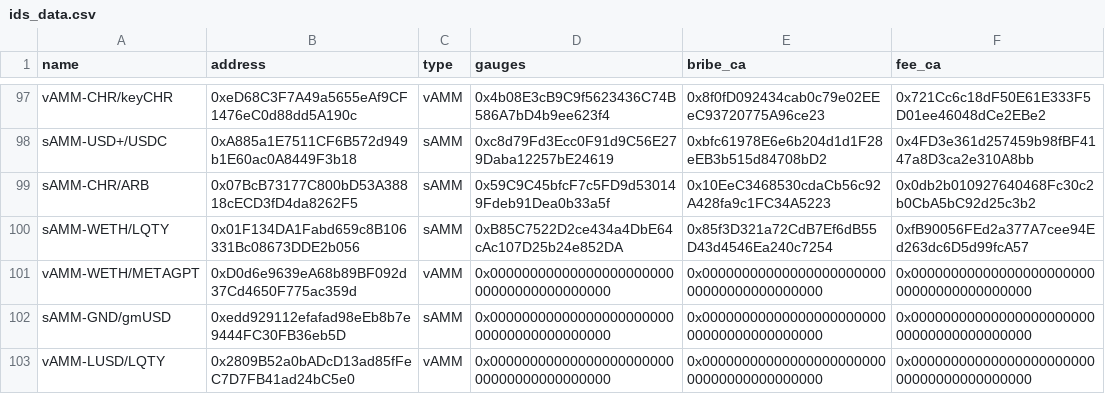
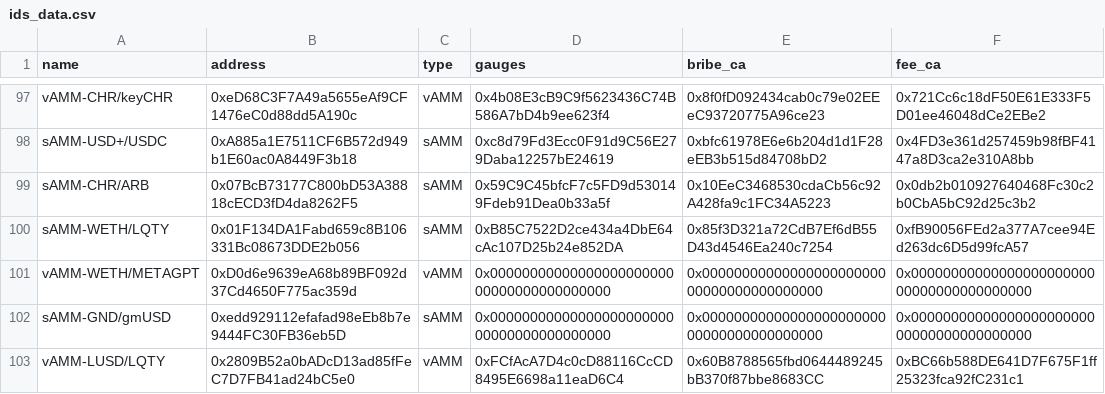
Before and after one commit to ALMIGHTYABE/Chronos-Data, a CSV file: data/ids_data.csv, drawn as a sheet; only a part is shown, gaps mark what is left out.

```diff
--- a/data/ids_data.csv
+++ b/data/ids_data.csv
@@ -102,2 +102,2 @@ vAMM-WETH/METAGPT,0xD0d6e9639eA68b89BF092d37Cd4650F775ac359d,vAMM,0x000000000000
 sAMM-GND/gmUSD,0xedd929112efafad98eEb8b7e9444FC30FB36eb5D,sAMM,0x0000000000000000000000000000000000000000,0x0000000000000000000000000000000000000000,0x0000000000000000000000000000000000000000
-vAMM-LUSD/LQTY,0x2809B52a0bADcD13ad85fFeC7D7FB41ad24bC5e0,vAMM,0x0000000000000000000000000000000000000000,0x0000000000000000000000000000000000000000,0x0000000000000000000000000000000000000000
+vAMM-LUSD/LQTY,0x2809B52a0bADcD13ad85fFeC7D7FB41ad24bC5e0,vAMM,0xFCfAcA7D4c0cD88116CcCD8495E6698a11eaD6C4,0x60B8788565fbd0644489245bB370f87bbe8683CC,0xBC66b588DE641D7F675F1ff25323fca92fC231c1
```
Also changed, not shown: 1 other file.
